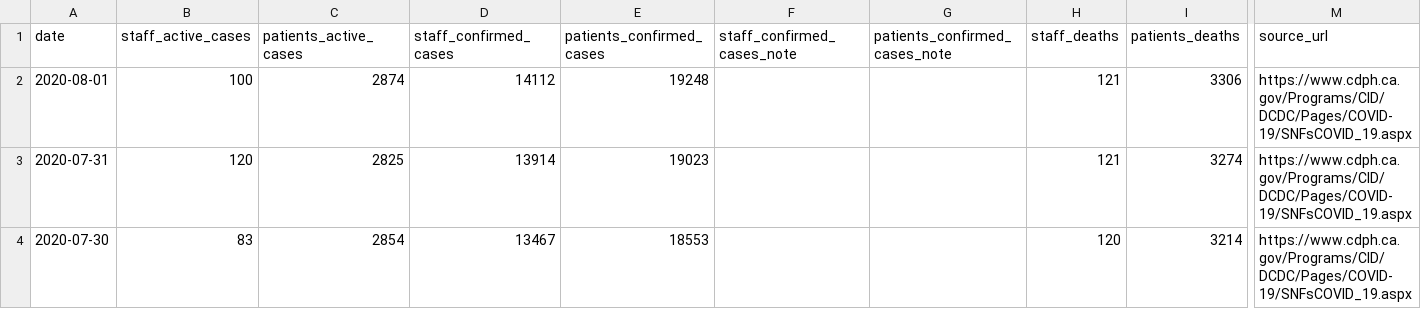
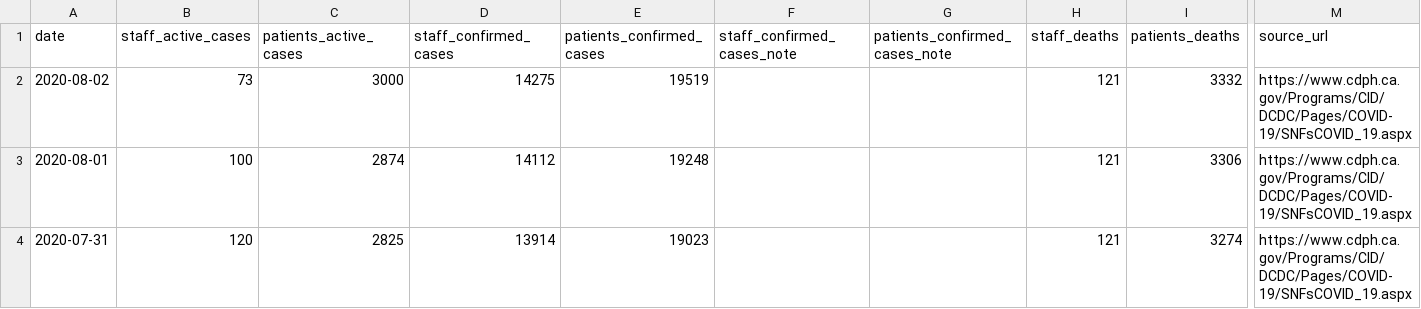
Before and after one commit to datadesk/california-coronavirus-data, a CSV file: cdph-skilled-nursing-totals.csv, drawn as a sheet; only a part is shown, gaps mark what is left out; the shorter side is filled out with more unchanged rows; rows hold the shown columns only; the diff names each change by its address in the sheet, - before the commit and + after, or states it on an @@ line.

```diff
--- a/cdph-skilled-nursing-totals.csv
+++ b/cdph-skilled-nursing-totals.csv
+row 2: 2020-08-02 | 73 | 3000 | 14275 | 19519 |  |  | 121 | 3332 | https://www.cdph.ca.gov/Programs/CID/DCDC/Pages/COVID-19/SNFsCOVID_19.aspx
```
Also changed, not shown: cdph-adult-and-senior-care-totals.csv, cdph-hospital-patient-county-totals.csv, 4 other files.
